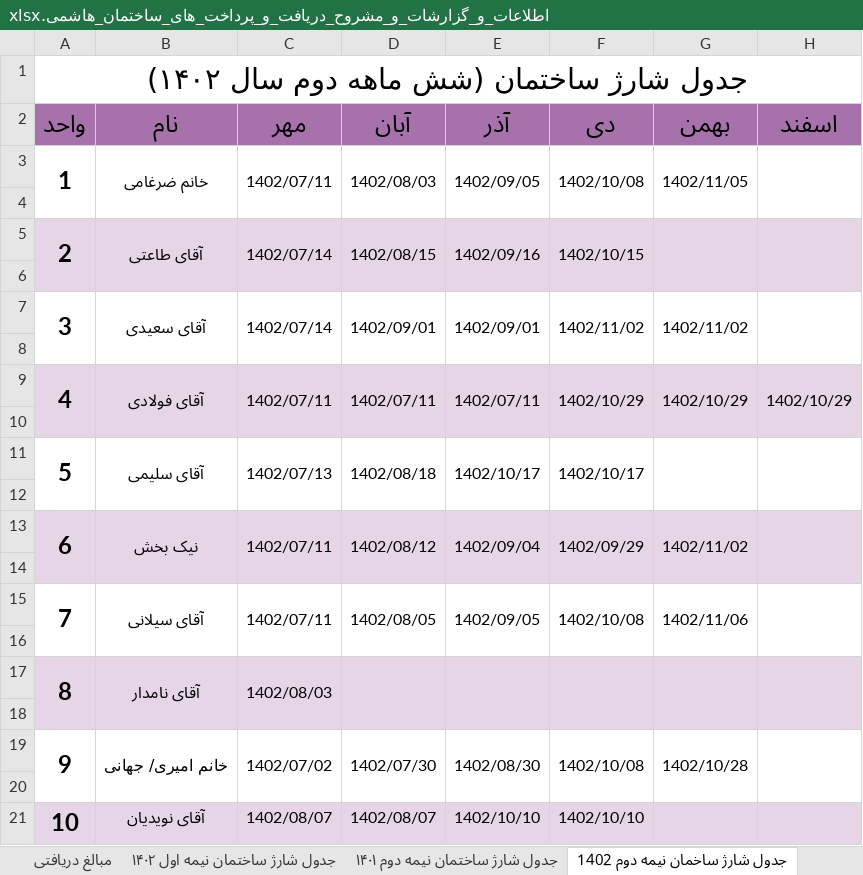
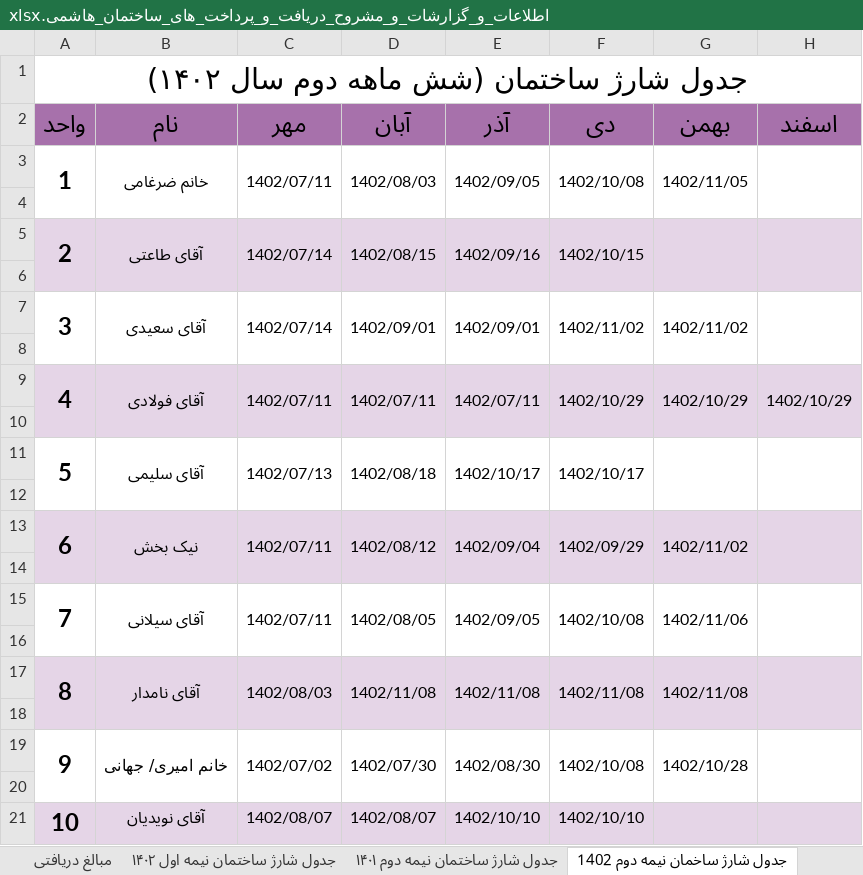
Before and after one commit to Moseyza/BuildingDocuments, an Excel workbook: اطلاعات_و_گزارشات_و_مشروح_دریافت_و_پرداخت_های_ساختمان_هاشمی.xlsx, sheet جدول شارژ ساخمان نیمه دوم 1402, drawn as a sheet; values as stored, in another font and other column widths than the file's, no borders; the diff names each change by its address in the sheet, - before the commit and + after, or states it on an @@ line.

Commit message:
commit in 1402/11/08

```diff
--- a/اطلاعات_و_گزارشات_و_مشروح_دریافت_و_پرداخت_های_ساختمان_هاشمی.xlsx (sheet جدول شارژ ساخمان نیمه دوم 1402)
+++ b/اطلاعات_و_گزارشات_و_مشروح_دریافت_و_پرداخت_های_ساختمان_هاشمی.xlsx (sheet جدول شارژ ساخمان نیمه دوم 1402)
-D17 (آبان): (empty)
+D17 (آبان): 1402/11/08
-E17 (آذر): (empty)
+E17 (آذر): 1402/11/08
-F17 (دی): (empty)
+F17 (دی): 1402/11/08
-G17 (بهمن): (empty)
+G17 (بهمن): 1402/11/08
```
Also changed, not shown: sheet گردش حساب تنخواه ساختمان.
